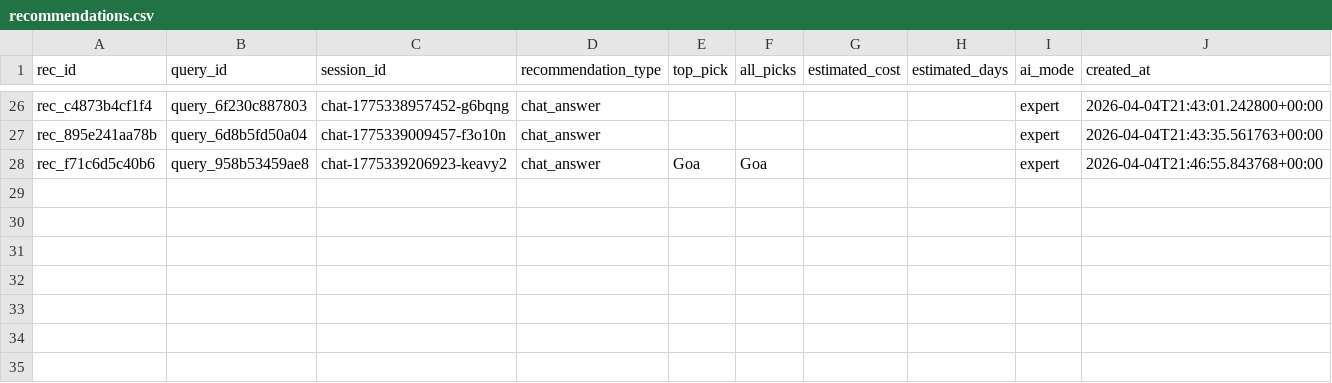
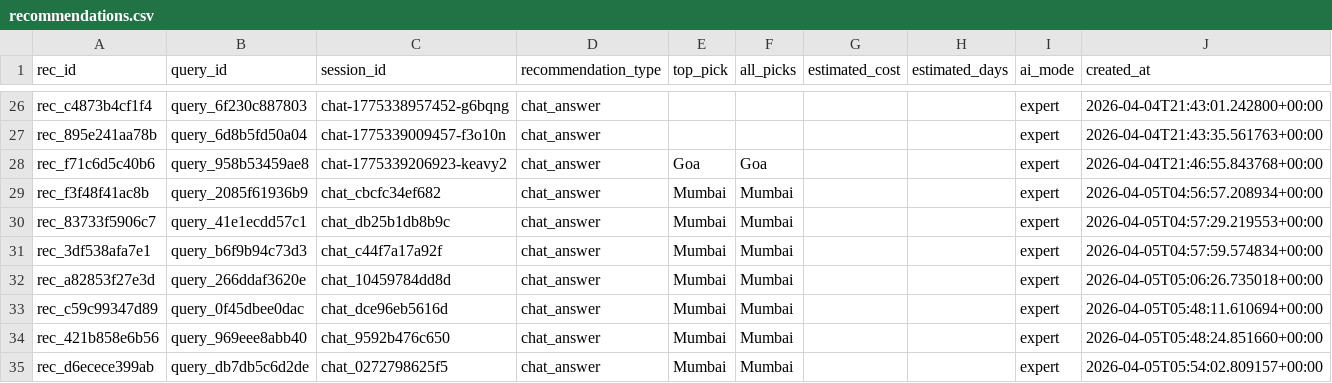
Before and after one commit to adityatupe026-star/Yatra-AI, a CSV file: data/analytics/recommendations.csv, drawn as a sheet; only a part is shown, gaps mark what is left out; the diff names each change by its address in the sheet, - before the commit and + after, or states it on an @@ line.

```diff
--- a/data/analytics/recommendations.csv
+++ b/data/analytics/recommendations.csv
+row 29: rec_f3f48f41ac8b | query_2085f61936b9 | chat_cbcfc34ef682 | chat_answer | Mumbai | Mumbai |  |  | expert | 2026-04-05T04:56:57.208934+00:00
+row 30: rec_83733f5906c7 | query_41e1ecdd57c1 | chat_db25b1db8b9c | chat_answer | Mumbai | Mumbai |  |  | expert | 2026-04-05T04:57:29.219553+00:00
+row 31: rec_3df538afa7e1 | query_b6f9b94c73d3 | chat_c44f7a17a92f | chat_answer | Mumbai | Mumbai |  |  | expert | 2026-04-05T04:57:59.574834+00:00
+row 32: rec_a82853f27e3d | query_266ddaf3620e | chat_10459784dd8d | chat_answer | Mumbai | Mumbai |  |  | expert | 2026-04-05T05:06:26.735018+00:00
+row 33: rec_c59c99347d89 | query_0f45dbee0dac | chat_dce96eb5616d | chat_answer | Mumbai | Mumbai |  |  | expert | 2026-04-05T05:48:11.610694+00:00
+row 34: rec_421b858e6b56 | query_969eee8abb40 | chat_9592b476c650 | chat_answer | Mumbai | Mumbai |  |  | expert | 2026-04-05T05:48:24.851660+00:00
+row 35: rec_d6ecece399ab | query_db7db5c6d2de | chat_0272798625f5 | chat_answer | Mumbai | Mumbai |  |  | expert | 2026-04-05T05:54:02.809157+00:00
```
Also changed, not shown: data/analytics/sessions.csv, 33 other files.
